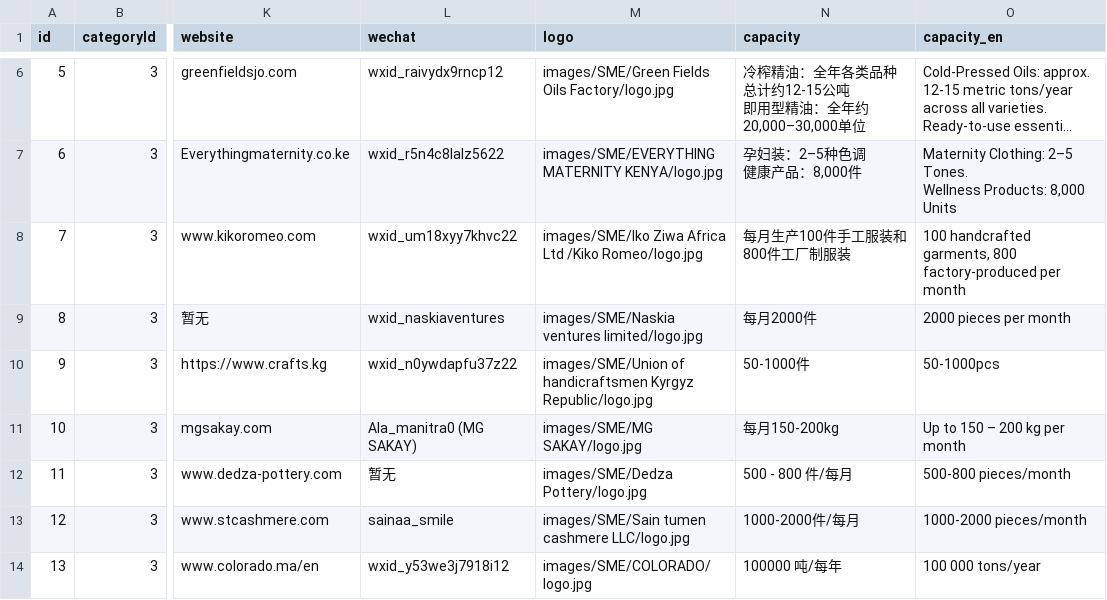
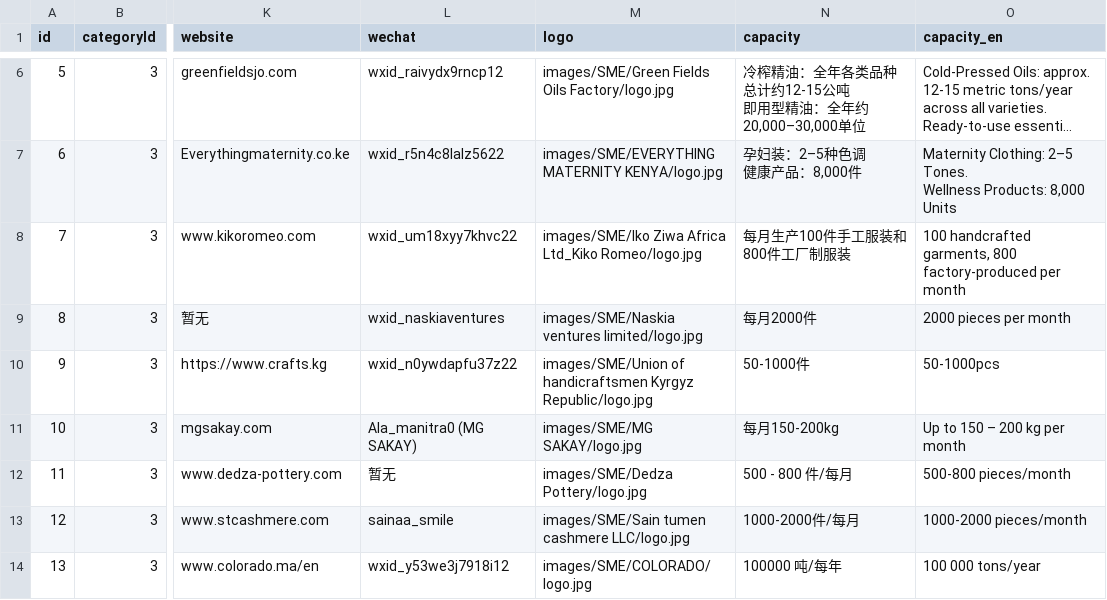
Before and after one commit to Noor-Erano/Noor-Erano.github.io, a CSV file: data/companies_20251016.csv, drawn as a sheet; only a part is shown, gaps mark what is left out; long unchanged cells end in …; the diff names each change by its address in the sheet, - before the commit and + after, or states it on an @@ line.

Commit message:
Update companies_20251016.csv

```diff
--- a/data/companies_20251016.csv
+++ b/data/companies_20251016.csv
-M8 (logo): …Ziwa Africa Ltd /Kiko Romeo/logo.jpg
+M8 (logo): …Ziwa Africa Ltd_Kiko Romeo/logo.jpg
```
